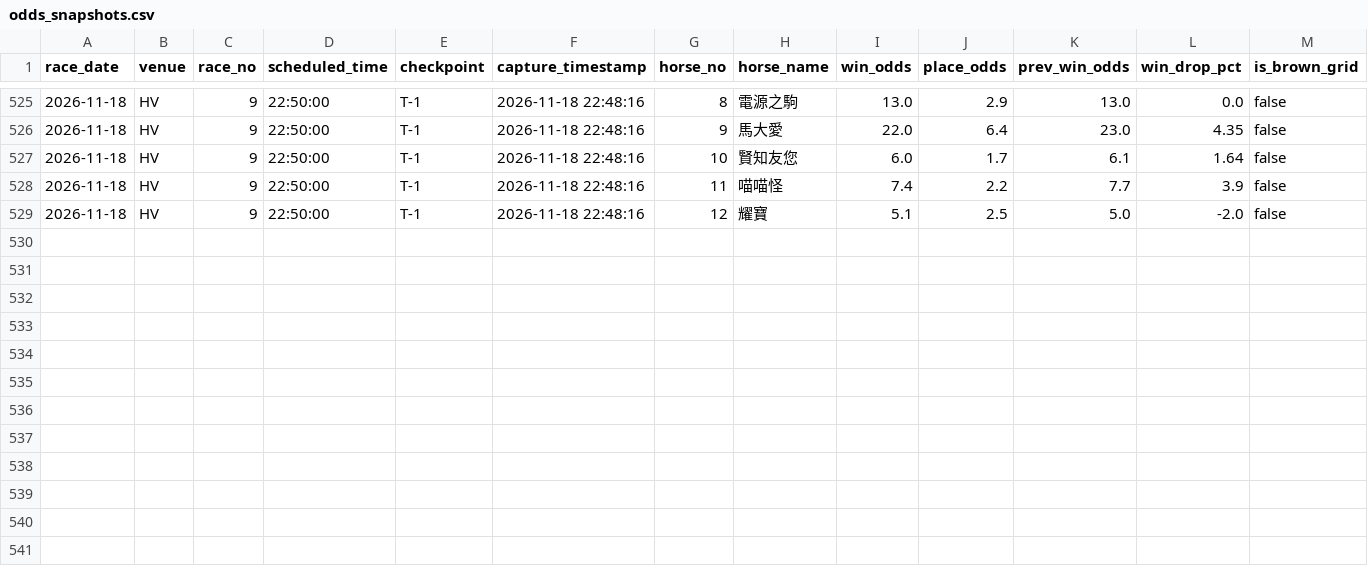
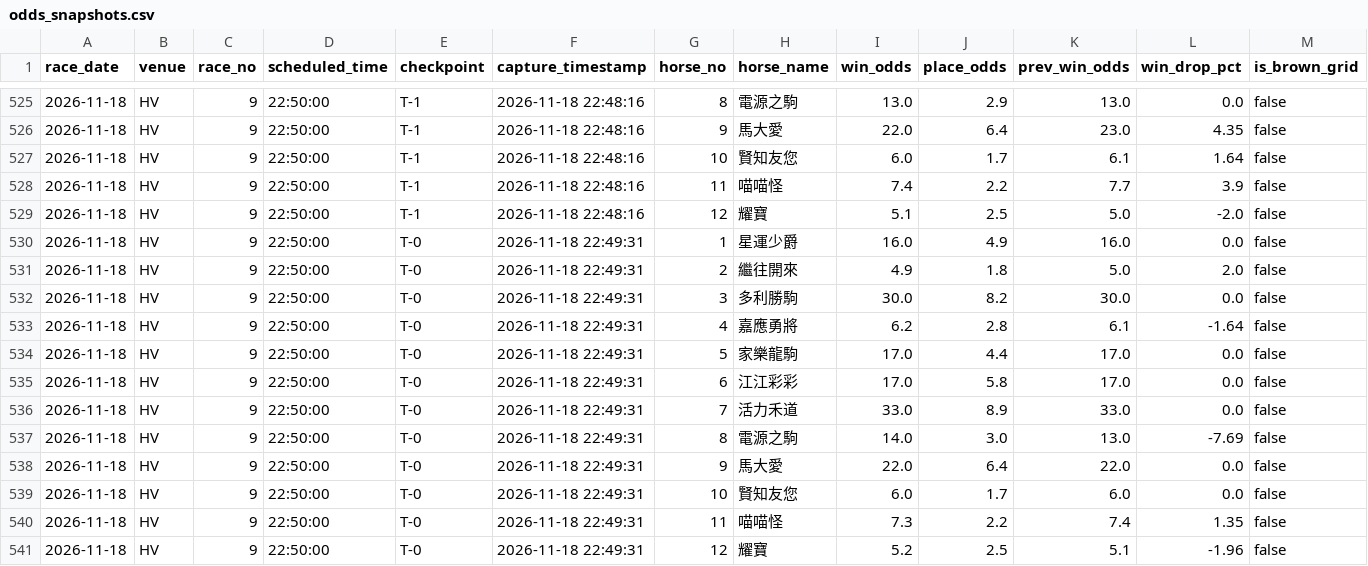
Before and after one commit to readbarapp/jc-strategy, a CSV file: docs/data/odds_snapshots.csv, drawn as a sheet; only a part is shown, gaps mark what is left out.

```diff
--- a/docs/data/odds_snapshots.csv
+++ b/docs/data/odds_snapshots.csv
@@ -529 +529,13 @@ race_date,venue,race_no,scheduled_time,checkpoint,capture_timestamp,horse_no,hor
 2026-11-18,HV,9,22:50:00,T-1,2026-11-18 22:48:16,12,耀寶,5.1,2.5,5.0,-2.0,false
+2026-11-18,HV,9,22:50:00,T-0,2026-11-18 22:49:31,1,星運少爵,16.0,4.9,16.0,0.0,false
+2026-11-18,HV,9,22:50:00,T-0,2026-11-18 22:49:31,2,繼往開來,4.9,1.8,5.0,2.0,false
+2026-11-18,HV,9,22:50:00,T-0,2026-11-18 22:49:31,3,多利勝駒,30.0,8.2,30.0,0.0,false
+2026-11-18,HV,9,22:50:00,T-0,2026-11-18 22:49:31,4,嘉應勇將,6.2,2.8,6.1,-1.64,false
+2026-11-18,HV,9,22:50:00,T-0,2026-11-18 22:49:31,5,家樂龍駒,17.0,4.4,17.0,0.0,false
+2026-11-18,HV,9,22:50:00,T-0,2026-11-18 22:49:31,6,江江彩彩,17.0,5.8,17.0,0.0,false
+2026-11-18,HV,9,22:50:00,T-0,2026-11-18 22:49:31,7,活力禾道,33.0,8.9,33.0,0.0,false
+2026-11-18,HV,9,22:50:00,T-0,2026-11-18 22:49:31,8,電源之駒,14.0,3.0,13.0,-7.69,false
+2026-11-18,HV,9,22:50:00,T-0,2026-11-18 22:49:31,9,馬大愛,22.0,6.4,22.0,0.0,false
+2026-11-18,HV,9,22:50:00,T-0,2026-11-18 22:49:31,10,賢知友您,6.0,1.7,6.0,0.0,false
+2026-11-18,HV,9,22:50:00,T-0,2026-11-18 22:49:31,11,喵喵怪,7.3,2.2,7.4,1.35,false
+2026-11-18,HV,9,22:50:00,T-0,2026-11-18 22:49:31,12,耀寶,5.2,2.5,5.1,-1.96,false
```
Also changed, not shown: data/odds_board.csv, data/odds_snapshots.csv, 9 other files.
